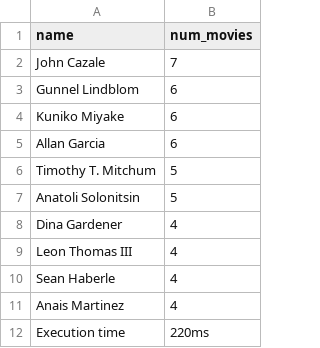
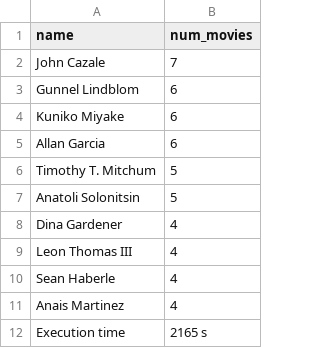
Before and after one commit to WilliamM-L/soen363_project, a CSV file: phase1_sql/phase1_csv/h_3.csv, drawn as a sheet.

```diff
--- a/phase1_sql/phase1_csv/h_3.csv
+++ b/phase1_sql/phase1_csv/h_3.csv
@@ -11,2 +11,2 @@ Sean Haberle,4
 Anais Martinez,4
-Execution time,220ms
+Execution time,2165 s
```
Also changed, not shown: phase1_sql/phase1_csv/m.csv, 8 other files.
